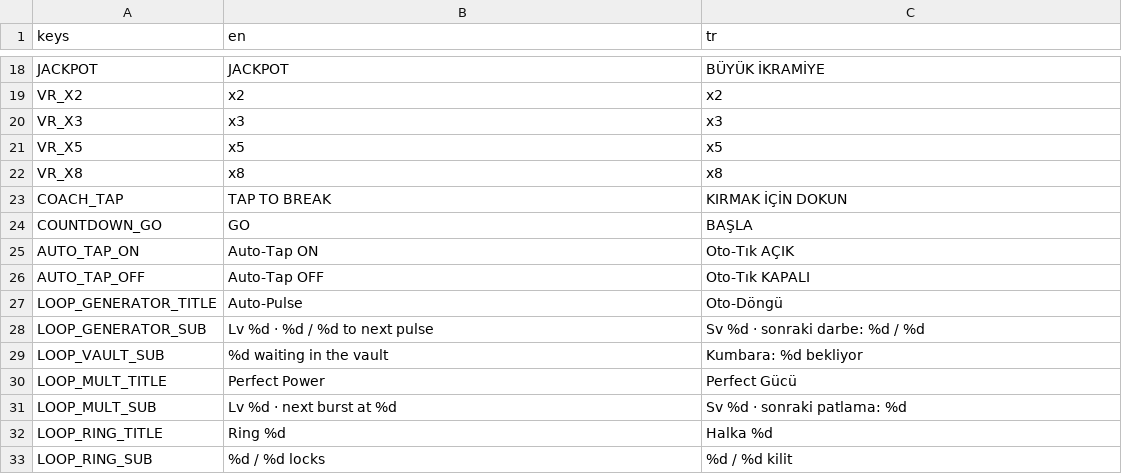
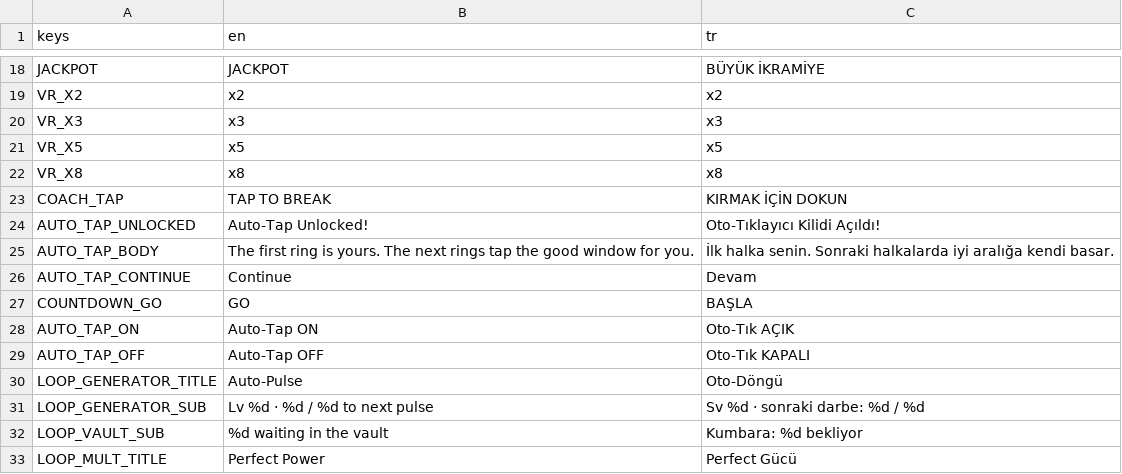
Before and after one commit to AvareGameStudio/loop-engine, a CSV file: translations/strings.csv, drawn as a sheet; only a part is shown, gaps mark what is left out; the shorter side is filled out with more unchanged rows; the diff names each change by its address in the sheet, - before the commit and + after, or states it on an @@ line.

```diff
--- a/translations/strings.csv
+++ b/translations/strings.csv
+row 24: AUTO_TAP_UNLOCKED | Auto-Tap Unlocked! | Oto-Tıklayıcı Kilidi Açıldı!
+row 25: AUTO_TAP_BODY | The first ring is yours. The next rings tap the good window for you. | İlk halka senin. Sonraki halkalarda iyi aralığa kendi basar.
+row 26: AUTO_TAP_CONTINUE | Continue | Devam
```
Also changed, not shown: 10 other files.
